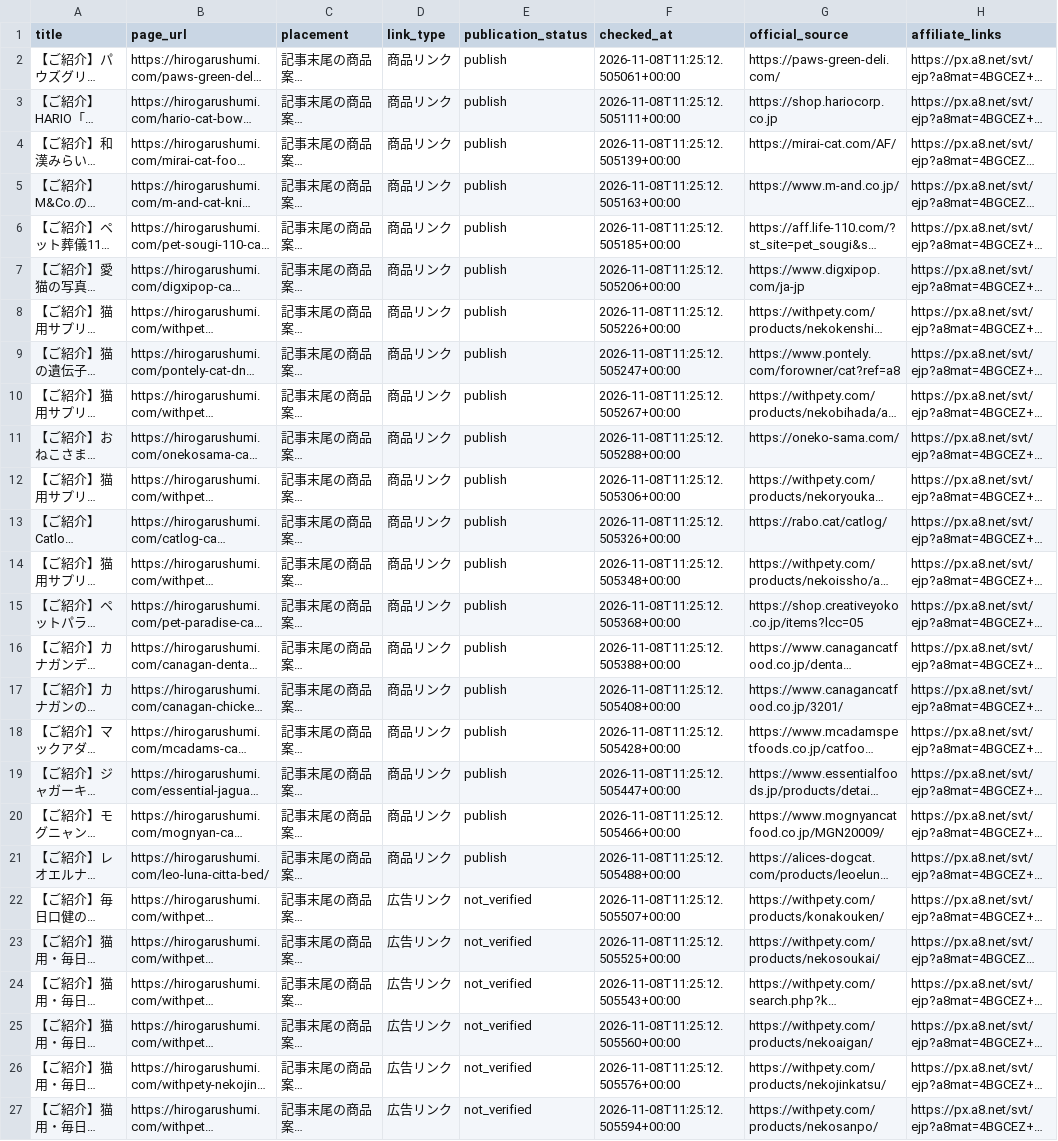
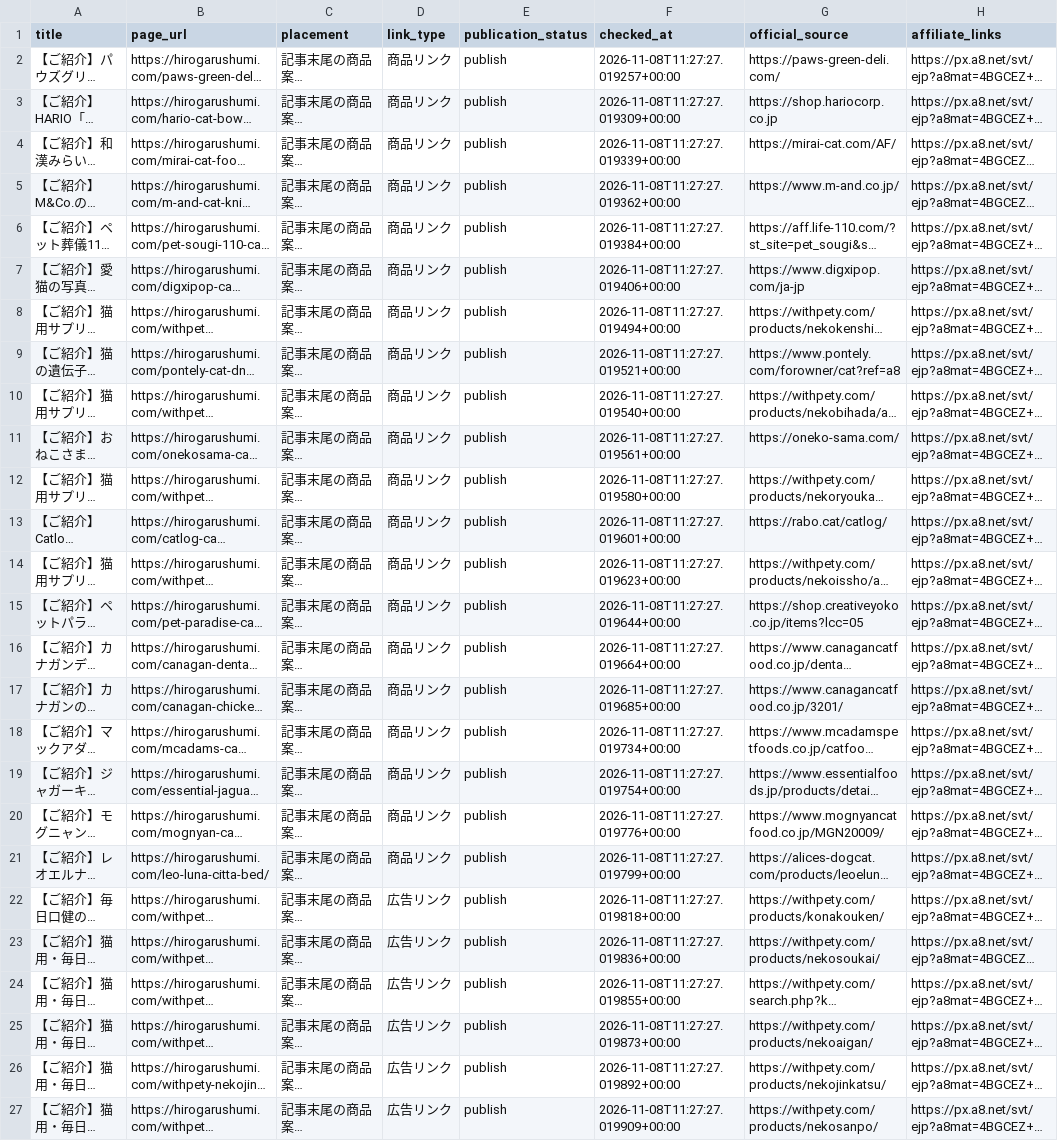
Before and after one commit to scudetto0630-dotcom/blog, a CSV file: site-content/operations/advertising-links-20261108/product-links.csv, drawn as a sheet; long unchanged cells end in …; the diff names each change by its address in the sheet, - before the commit and + after, or states it on an @@ line.

Commit message:
Record six ad-link publications, live verification and three source-access blockers

```diff
--- a/site-content/operations/advertising-links-20261108/product-links.csv
+++ b/site-content/operations/advertising-links-20261108/product-links.csv
-F2 (checked_at): 2026-11-08T11:25:12.505061+00:00
+F2 (checked_at): 2026-11-08T11:27:27.019257+00:00
-F3 (checked_at): 2026-11-08T11:25:12.505111+00:00
+F3 (checked_at): 2026-11-08T11:27:27.019309+00:00
-F4 (checked_at): 2026-11-08T11:25:12.505139+00:00
+F4 (checked_at): 2026-11-08T11:27:27.019339+00:00
-F5 (checked_at): 2026-11-08T11:25:12.505163+00:00
+F5 (checked_at): 2026-11-08T11:27:27.019362+00:00
-F6 (checked_at): 2026-11-08T11:25:12.505185+00:00
+F6 (checked_at): 2026-11-08T11:27:27.019384+00:00
-F7 (checked_at): 2026-11-08T11:25:12.505206+00:00
+F7 (checked_at): 2026-11-08T11:27:27.019406+00:00
-F8 (checked_at): 2026-11-08T11:25:12.505226+00:00
+F8 (checked_at): 2026-11-08T11:27:27.019494+00:00
-F9 (checked_at): 2026-11-08T11:25:12.505247+00:00
+F9 (checked_at): 2026-11-08T11:27:27.019521+00:00
-F10 (checked_at): 2026-11-08T11:25:12.505267+00:00
+F10 (checked_at): 2026-11-08T11:27:27.019540+00:00
-F11 (checked_at): 2026-11-08T11:25:12.505288+00:00
+F11 (checked_at): 2026-11-08T11:27:27.019561+00:00
-F12 (checked_at): 2026-11-08T11:25:12.505306+00:00
+F12 (checked_at): 2026-11-08T11:27:27.019580+00:00
-F13 (checked_at): 2026-11-08T11:25:12.505326+00:00
+F13 (checked_at): 2026-11-08T11:27:27.019601+00:00
-F14 (checked_at): 2026-11-08T11:25:12.505348+00:00
+F14 (checked_at): 2026-11-08T11:27:27.019623+00:00
-F15 (checked_at): 2026-11-08T11:25:12.505368+00:00
+F15 (checked_at): 2026-11-08T11:27:27.019644+00:00
-F16 (checked_at): 2026-11-08T11:25:12.505388+00:00
+F16 (checked_at): 2026-11-08T11:27:27.019664+00:00
-F17 (checked_at): 2026-11-08T11:25:12.505408+00:00
+F17 (checked_at): 2026-11-08T11:27:27.019685+00:00
-F18 (checked_at): 2026-11-08T11:25:12.505428+00:00
+F18 (checked_at): 2026-11-08T11:27:27.019734+00:00
-F19 (checked_at): 2026-11-08T11:25:12.505447+00:00
+F19 (checked_at): 2026-11-08T11:27:27.019754+00:00
-F20 (checked_at): 2026-11-08T11:25:12.505466+00:00
+F20 (checked_at): 2026-11-08T11:27:27.019776+00:00
-F21 (checked_at): 2026-11-08T11:25:12.505488+00:00
+F21 (checked_at): 2026-11-08T11:27:27.019799+00:00
-E22:E27 (publication_status): not_verified
+E22:E27 (publication_status): publish
-F22 (checked_at): 2026-11-08T11:25:12.505507+00:00
+F22 (checked_at): 2026-11-08T11:27:27.019818+00:00
-F23 (checked_at): 2026-11-08T11:25:12.505525+00:00
+F23 (checked_at): 2026-11-08T11:27:27.019836+00:00
-F24 (checked_at): 2026-11-08T11:25:12.505543+00:00
+F24 (checked_at): 2026-11-08T11:27:27.019855+00:00
-F25 (checked_at): 2026-11-08T11:25:12.505560+00:00
+F25 (checked_at): 2026-11-08T11:27:27.019873+00:00
-F26 (checked_at): 2026-11-08T11:25:12.505576+00:00
+F26 (checked_at): 2026-11-08T11:27:27.019892+00:00
-F27 (checked_at): 2026-11-08T11:25:12.505594+00:00
+F27 (checked_at): 2026-11-08T11:27:27.019909+00:00
```
Also changed, not shown: 6 other files.
